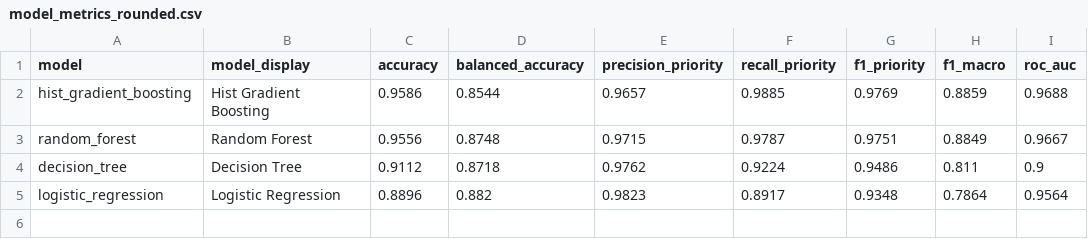
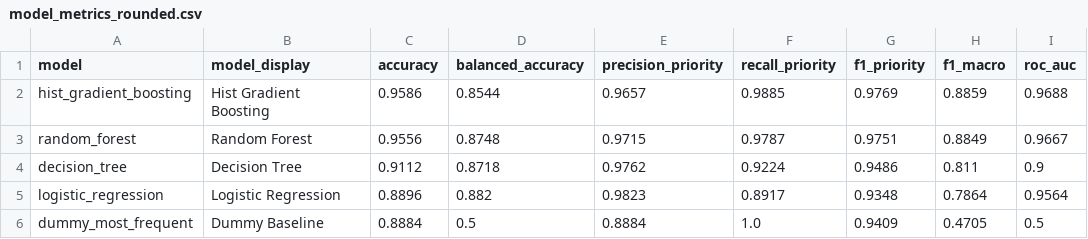
Before and after one commit to ACM40960/projects-qudsia-raiyan, a CSV file: results/tables/model_metrics_rounded.csv, drawn as a sheet; the diff names each change by its address in the sheet, - before the commit and + after, or states it on an @@ line.

```diff
--- a/results/tables/model_metrics_rounded.csv
+++ b/results/tables/model_metrics_rounded.csv
+row 6: dummy_most_frequent | Dummy Baseline | 0.8884 | 0.5 | 0.8884 | 1.0 | 0.9409 | 0.4705 | 0.5
```
Also changed, not shown: results/tables/model_metrics.csv, 8 other files.
